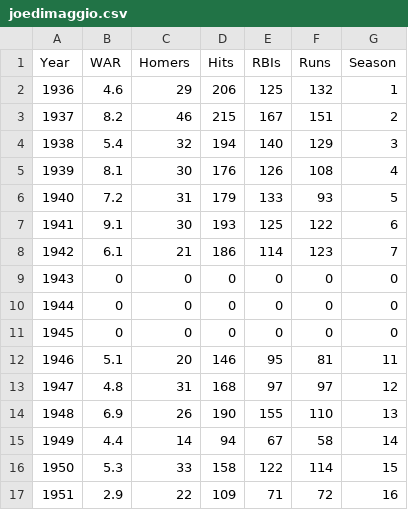
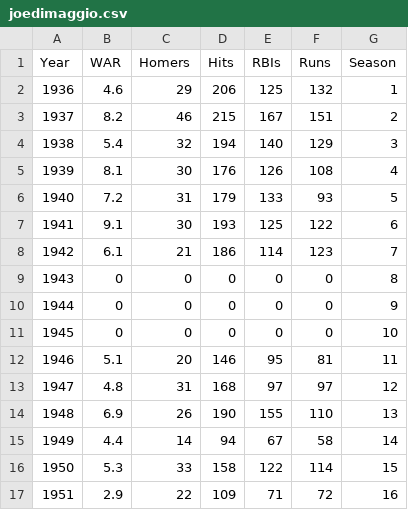
Before and after one commit to kbourque/mlbamdataviz, a CSV file: joedimaggio.csv, drawn as a sheet.

```diff
--- a/joedimaggio.csv
+++ b/joedimaggio.csv
@@ -8,5 +8,5 @@ Year,WAR,Homers,Hits,RBIs,Runs,Season
 1942,6.1,21,186,114,123,7
-1943,0,0,0,0,0,0
-1944,0,0,0,0,0,0
-1945,0,0,0,0,0,0
+1943,0,0,0,0,0,8
+1944,0,0,0,0,0,9
+1945,0,0,0,0,0,10
 1946,5.1,20,146,95,81,11
```
Also changed, not shown: barrybonds.csv, lougehrig.csv, 6 other files.
